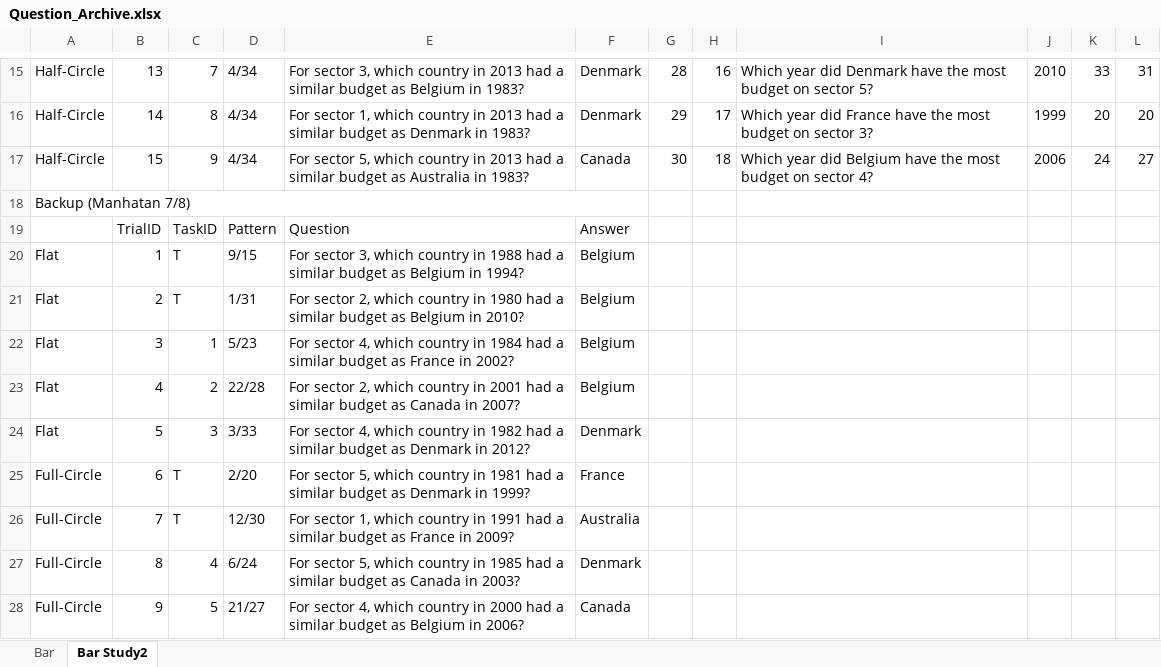
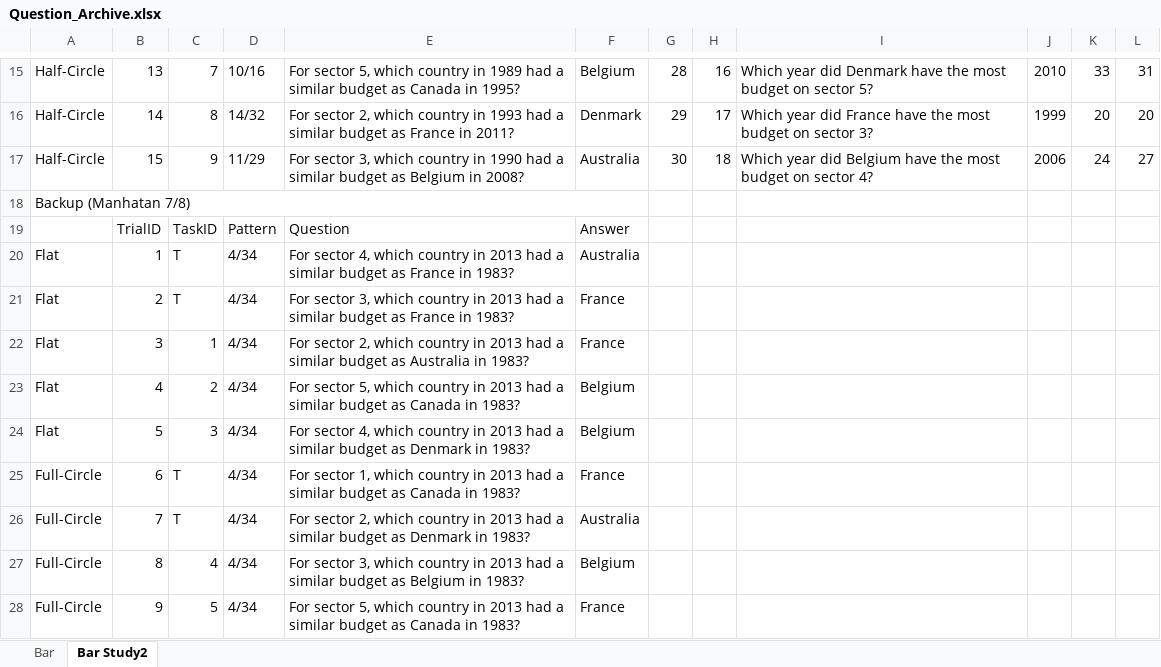
Before and after one commit to JiazhouLiu/ImmersiveSmallMultiples, an Excel workbook: Assets/ExperimentData/ExperimentQuestions/Question_Archive.xlsx, sheet Bar Study2, drawn as a sheet; only a part is shown, gaps mark what is left out; values as stored, in another font and other column widths than the file's, no cell formats; the diff covers the shown part only; the diff names each change by its address in the sheet, - before the commit and + after, or states it on an @@ line.

```diff
--- a/Assets/ExperimentData/ExperimentQuestions/Question_Archive.xlsx (sheet Bar Study2)
+++ b/Assets/ExperimentData/ExperimentQuestions/Question_Archive.xlsx (sheet Bar Study2)
-D15: 4/34
+D15: 10/16
-E15: For sector 3, which country in 2013 had a similar budget as Belgium in 1983?
+E15: For sector 5, which country in 1989 had a similar budget as Canada in 1995?
-F15: Denmark
+F15: Belgium
-D16: 4/34
+D16: 14/32
-E16: For sector 1, which country in 2013 had a similar budget as Denmark in 1983?
+E16: For sector 2, which country in 1993 had a similar budget as France in 2011?
-D17: 4/34
+D17: 11/29
-E17: For sector 5, which country in 2013 had a similar budget as Australia in 1983?
+E17: For sector 3, which country in 1990 had a similar budget as Belgium in 2008?
-F17: Canada
+F17: Australia
-D20: 9/15
+D20: 4/34
-E20: For sector 3, which country in 1988 had a similar budget as Belgium in 1994?
+E20: For sector 4, which country in 2013 had a similar budget as France in 1983?
-F20: Belgium
+F20: Australia
-D21: 1/31
+D21: 4/34
-E21: For sector 2, which country in 1980 had a similar budget as Belgium in 2010?
+E21: For sector 3, which country in 2013 had a similar budget as France in 1983?
-F21:F22: Belgium
+F21:F22: France
-D22: 5/23
+D22: 4/34
-E22: For sector 4, which country in 1984 had a similar budget as France in 2002?
+E22: For sector 2, which country in 2013 had a similar budget as Australia in 1983?
-D23: 22/28
+D23: 4/34
-E23: For sector 2, which country in 2001 had a similar budget as Canada in 2007?
+E23: For sector 5, which country in 2013 had a similar budget as Canada in 1983?
-D24: 3/33
+D24: 4/34
-E24: …country in 1982 had a similar budget as Denmark in 2012?
+E24: …country in 2013 had a similar budget as Denmark in 1983?
-F24: Denmark
+F24: Belgium
-D25: 2/20
+D25: 4/34
-E25: For sector 5, which country in 1981 had a similar budget as Denmark in 1999?
+E25: For sector 1, which country in 2013 had a similar budget as Canada in 1983?
-D26: 12/30
+D26: 4/34
-E26: For sector 1, which country in 1991 had a similar budget as France in 2009?
+E26: For sector 2, which country in 2013 had a similar budget as Denmark in 1983?
-D27: 6/24
+D27: 4/34
-E27: For sector 5, which country in 1985 had a similar budget as Canada in 2003?
+E27: For sector 3, which country in 2013 had a similar budget as Belgium in 1983?
-F27: Denmark
+F27: Belgium
-D28: 21/27
+D28: 4/34
-E28: For sector 4, which country in 2000 had a similar budget as Belgium in 2006?
+E28: For sector 5, which country in 2013 had a similar budget as Canada in 1983?
-F28: Canada
+F28: France
```
Also changed, not shown: 48 edited cells elsewhere in this sheet, cell formats, 29 other files.
